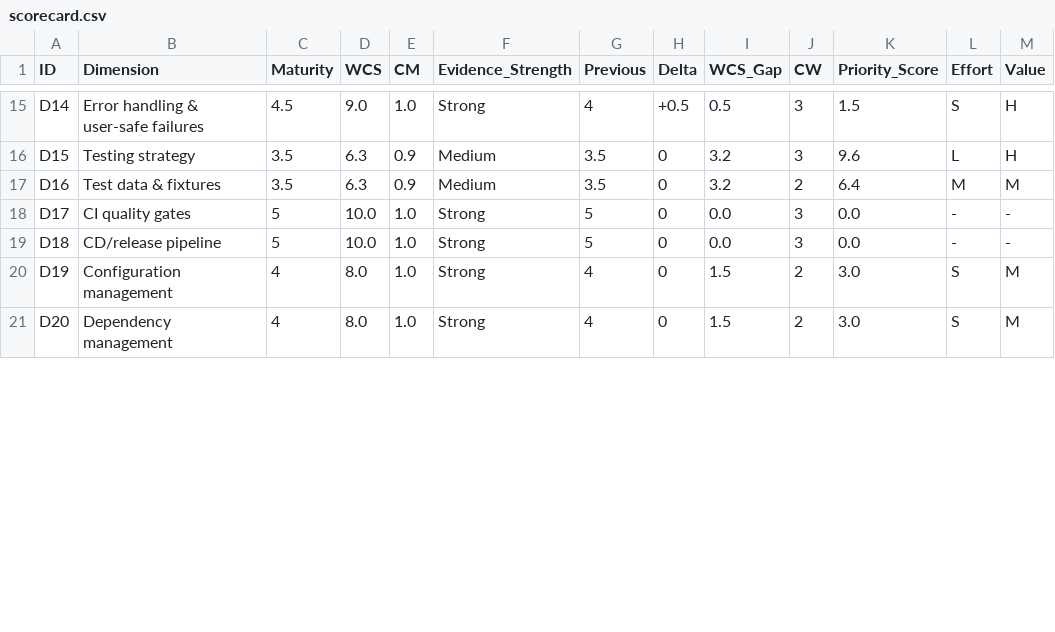
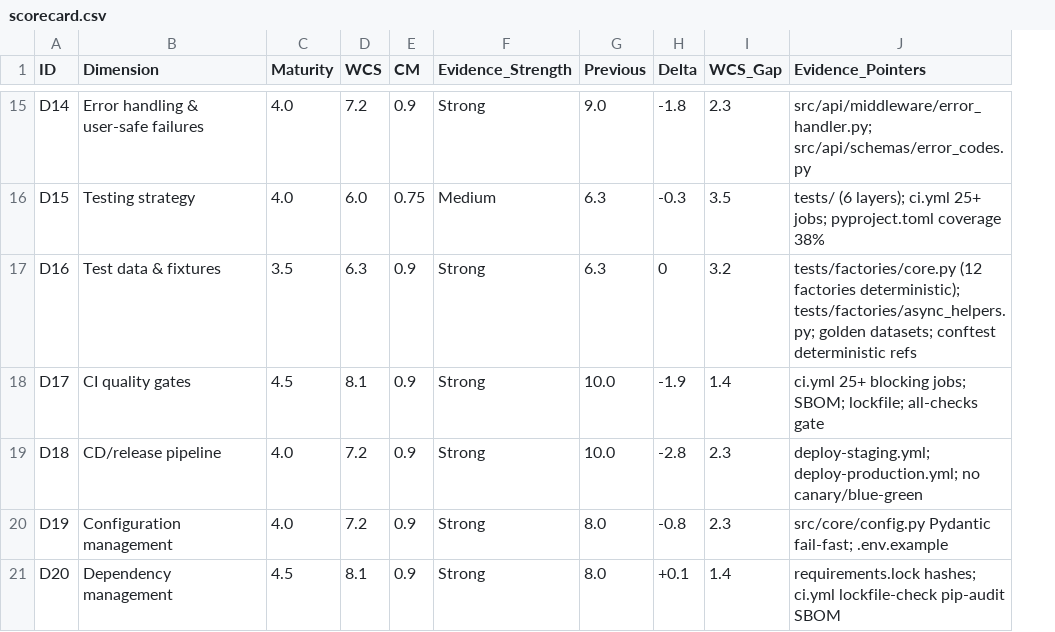
Before and after one commit to cgtqwmwkhp-rgb/quality-governance-platform, a CSV file: docs/assessments/scorecard.csv, drawn as a sheet; only a part is shown, gaps mark what is left out; removed rows and columns are numbered as before the commit, all else as after; the diff covers the shown part only; the diff names each change by its address in the sheet, - before the commit and + after, or states it on an @@ line.

```diff
--- a/docs/assessments/scorecard.csv
+++ b/docs/assessments/scorecard.csv
-column J (CW), rows 15-21: 3 | 3 | 2 | 3 | 3 | 2 | 2
-column K (Priority_Score), rows 15-21: 1.5 | 9.6 | 6.4 | 0.0 | 0.0 | 3.0 | 3.0
-column L (Effort), rows 15-21: S | L | M | - | - | S | S
-column M (Value), rows 15-21: H | H | M | - | - | M | M
+column J (Evidence_Pointers), rows 15-21: src/api/middleware/error_handler.py; src/api/schemas/error_codes.py | tests/ (6 layers); ci.yml 25+ jobs; pyproject.toml coverage 38% | tests/factories/core.py (12 factories deterministic); tests/factories/async_helpers.py; golden datasets; conftest deterministic refs | ci.yml 25+ blocking jobs; SBOM; lockfile; all-checks gate | deploy-staging.yml; deploy-production.yml; no canary/blue-green | src/core/config.py Pydantic fail-fast; .env.example | requirements.lock hashes; ci.yml lockfile-check pip-audit SBOM
-C15 (Maturity): 4.5
+C15 (Maturity): 4.0
-D15 (WCS): 9.0
+D15 (WCS): 7.2
-E15 (CM): 1.0
+E15 (CM): 0.9
-G15 (Previous): 4
+G15 (Previous): 9.0
-H15 (Delta): +0.5
+H15 (Delta): -1.8
-I15 (WCS_Gap): 0.5
+I15 (WCS_Gap): 2.3
-C16 (Maturity): 3.5
+C16 (Maturity): 4.0
-D16 (WCS): 6.3
+D16 (WCS): 6.0
-E16 (CM): 0.9
+E16 (CM): 0.75
-G16:G17 (Previous): 3.5
+G16:G17 (Previous): 6.3
-H16 (Delta): 0
+H16 (Delta): -0.3
-I16 (WCS_Gap): 3.2
+I16 (WCS_Gap): 3.5
-F17 (Evidence_Strength): Medium
+F17 (Evidence_Strength): Strong
-C18 (Maturity): 5
+C18 (Maturity): 4.5
-D18 (WCS): 10.0
+D18 (WCS): 8.1
-E18:E21 (CM): 1.0
+E18:E21 (CM): 0.9
-G18:G19 (Previous): 5
+G18:G19 (Previous): 10.0
-H18 (Delta): 0
+H18 (Delta): -1.9
-I18 (WCS_Gap): 0.0
+I18 (WCS_Gap): 1.4
-C19 (Maturity): 5
+C19 (Maturity): 4.0
-D19 (WCS): 10.0
+D19 (WCS): 7.2
-H19 (Delta): 0
+H19 (Delta): -2.8
-I19 (WCS_Gap): 0.0
+I19 (WCS_Gap): 2.3
-C20 (Maturity): 4
+C20 (Maturity): 4.0
-D20 (WCS): 8.0
+D20 (WCS): 7.2
-G20:G21 (Previous): 4
+G20:G21 (Previous): 8.0
-H20 (Delta): 0
+H20 (Delta): -0.8
-I20 (WCS_Gap): 1.5
+I20 (WCS_Gap): 2.3
-C21 (Maturity): 4
+C21 (Maturity): 4.5
-D21 (WCS): 8.0
+D21 (WCS): 8.1
-H21 (Delta): 0
+H21 (Delta): +0.1
-I21 (WCS_Gap): 1.5
+I21 (WCS_Gap): 1.4
```
Also changed, not shown: 129 edited cells elsewhere in this file, 17 other files.
